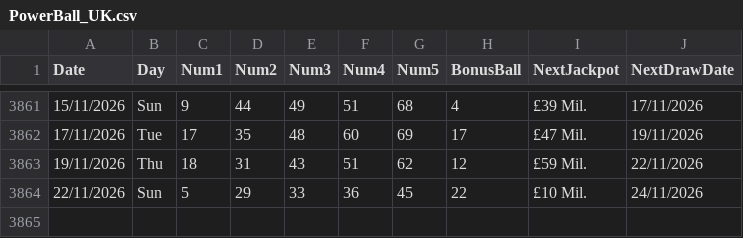
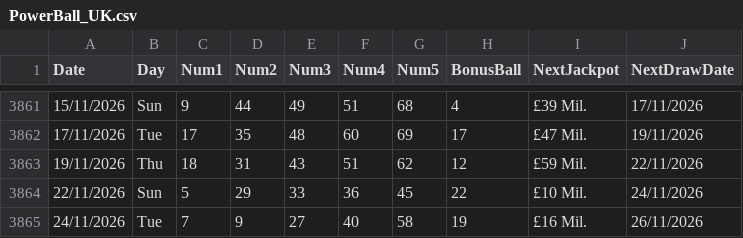
Before and after one commit to AndreiDus/lotoapp-data, a CSV file: data/uk/PowerBall_UK.csv, drawn as a sheet; only a part is shown, gaps mark what is left out.

Commit message:
Automated Sync: Updated latest draw data for PowerBall UK

```diff
--- a/data/uk/PowerBall_UK.csv
+++ b/data/uk/PowerBall_UK.csv
@@ -3864 +3864,2 @@ Date,Day,Num1,Num2,Num3,Num4,Num5,BonusBall,NextJackpot,NextDrawDate
 22/11/2026,Sun,5,29,33,36,45,22,£10 Mil.,24/11/2026
+24/11/2026,Tue,7,9,27,40,58,19,£16 Mil.,26/11/2026
```
